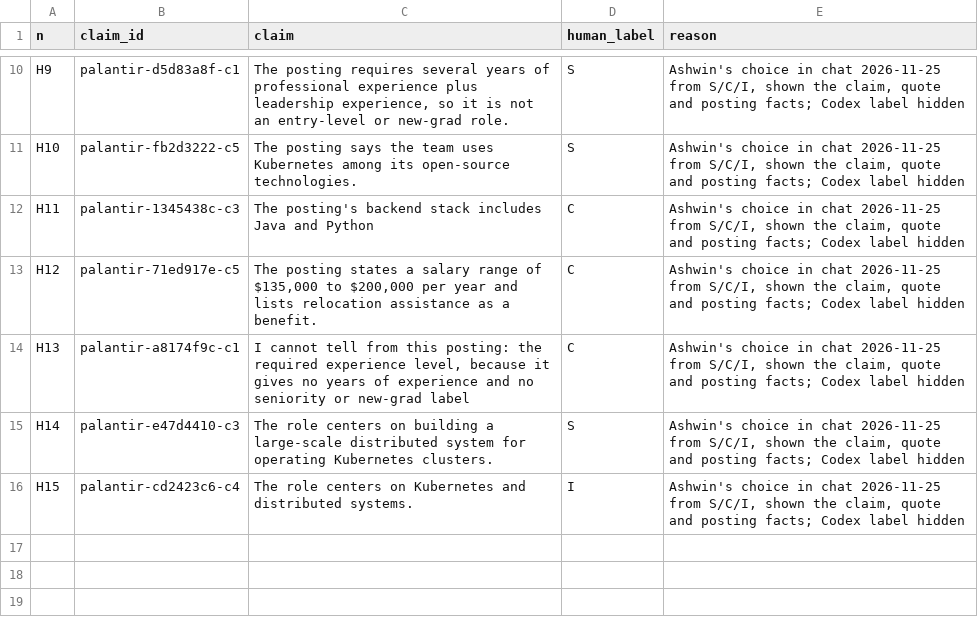
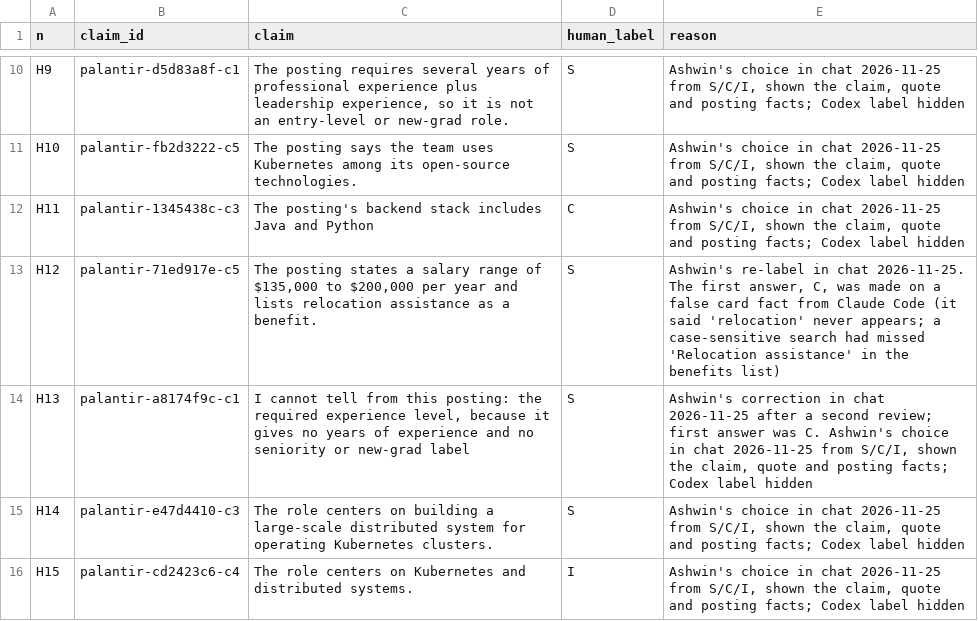
Before and after one commit to nikbearbrown/info-7375-prompt-engineering-for-generative-ai, a CSV file: fall-2026/ashwin-t/js3-filter-tool-score/shortlist/claim-human-sheet.csv, drawn as a sheet; only a part is shown, gaps mark what is left out.

```diff
--- a/fall-2026/ashwin-t/js3-filter-tool-score/shortlist/claim-human-sheet.csv
+++ b/fall-2026/ashwin-t/js3-filter-tool-score/shortlist/claim-human-sheet.csv
@@ -12,4 +12,4 @@ H10,palantir-fb2d3222-c5,The posting says the team uses Kubernetes among its ope
 H11,palantir-1345438c-c3,The posting's backend stack includes Java and Python,C,"Ashwin's choice in chat 2026-11-25 from S/C/I, shown the claim, quote and posting facts; Codex label hidden"
-H12,palantir-71ed917e-c5,"The posting states a salary range of $135,000 to $200,000 per year and lists relocation assistance as a benefit.",C,"Ashwin's choice in chat 2026-11-25 from S/C/I, shown the claim, quote and posting facts; Codex label hidden"
-H13,palantir-a8174f9c-c1,"I cannot tell from this posting: the required experience level, because it gives no years of experience and no seniority or new-grad label",C,"Ashwin's choice in chat 2026-11-25 from S/C/I, shown the claim, quote and posting facts; Codex label hidden"
+H12,palantir-71ed917e-c5,"The posting states a salary range of $135,000 to $200,000 per year and lists relocation assistance as a benefit.",S,"Ashwin's re-label in chat 2026-11-25. The first answer, C, was made on a false card fact from Claude Code (it said 'relocation' never appears; a case-sensitive search had missed 'Relocation assistance' in the benefits list)"
+H13,palantir-a8174f9c-c1,"I cannot tell from this posting: the required experience level, because it gives no years of experience and no seniority or new-grad label",S,"Ashwin's correction in chat 2026-11-25 after a second review; first answer was C. Ashwin's choice in chat 2026-11-25 from S/C/I, shown the claim, quote and posting facts; Codex label hidden"
 H14,palantir-e47d4410-c3,The role centers on building a large-scale distributed system for operating Kubernetes clusters.,S,"Ashwin's choice in chat 2026-11-25 from S/C/I, shown the claim, quote and posting facts; Codex label hidden"
```
Also changed, not shown: fall-2026/ashwin-t/js3-filter-tool-score/labels/blind-eng-rejects-sheet.csv, 11 other files.
